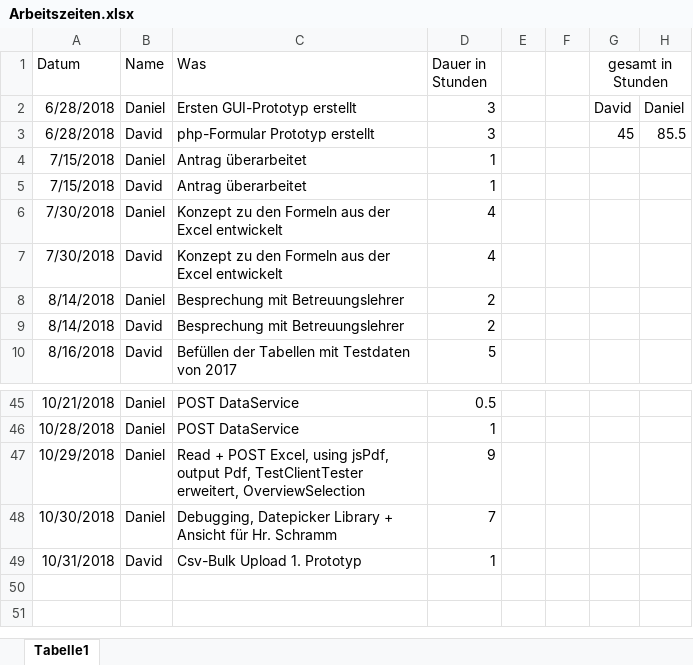
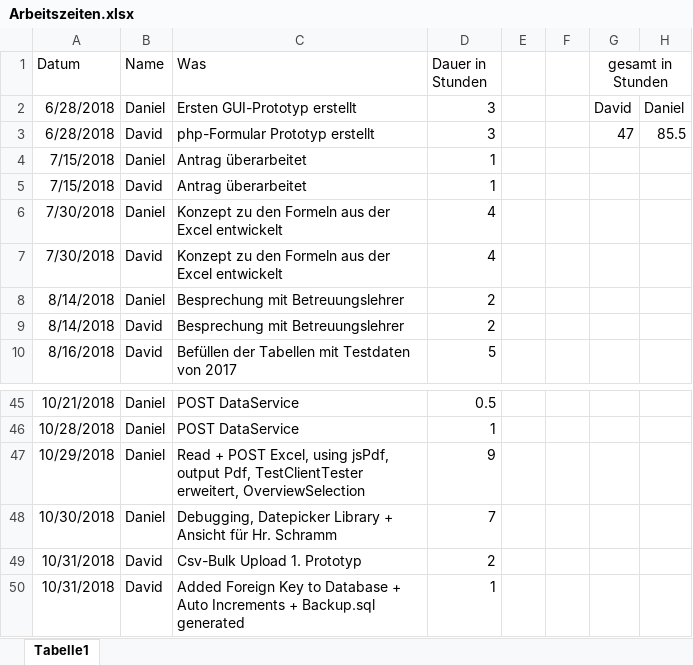
Before and after one commit to 1819-diplomarbeiten/1819-5ahif-da-ruderverein-ister-dreamteam, an Excel workbook: Organisatorisches/Arbeitszeiten.xlsx, sheet Tabelle1, drawn as a sheet; only a part is shown, gaps mark what is left out; values as stored, in another font and other column widths than the file's, no borders; addresses are those after the commit; the diff names each change by its address in the sheet, - before the commit and + after, or states it on an @@ line.

Commit message:
Edited Tables(Foreign keys, auto increment) + backup.sql

```diff
--- a/Organisatorisches/Arbeitszeiten.xlsx (sheet Tabelle1)
+++ b/Organisatorisches/Arbeitszeiten.xlsx (sheet Tabelle1)
-G3 (gesamt in Stunden): 45
+G3 (gesamt in Stunden): 47
+row 49: 10/31/2018 | David | Csv-Bulk Upload 1. Prototyp | 2
-C50 (Was): Csv-Bulk Upload 1. Prototyp
+C50 (Was): Added Foreign Key to Database + Auto Increments + Backup.sql generated
```
Also changed, not shown: 2 other files.
